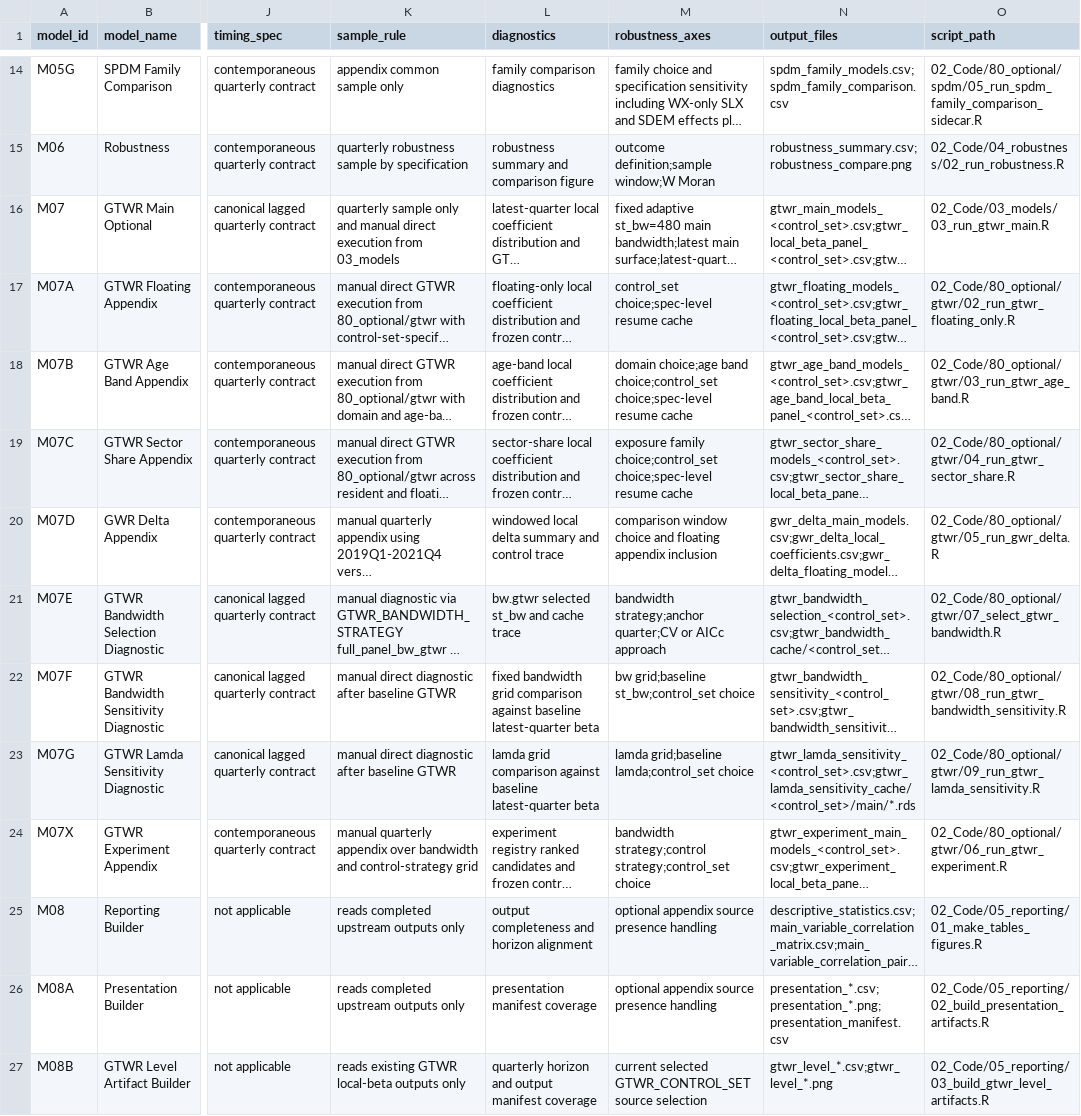
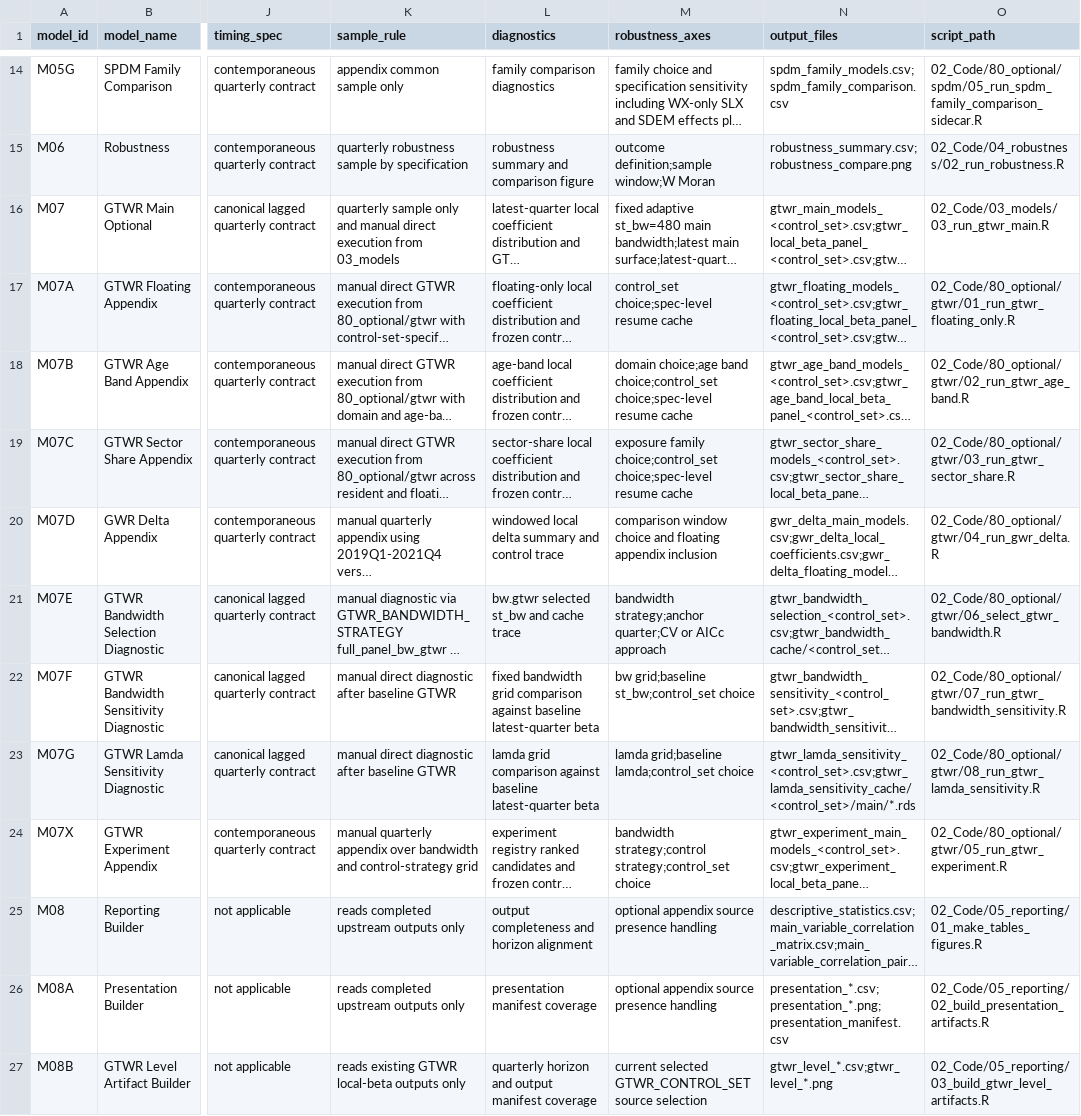
Before and after one commit to slowpacer9504/aging-commercial-vitality-seoul, a CSV file: 04_Docs/02_Codebook/04_model_spec.csv, drawn as a sheet; only a part is shown, gaps mark what is left out; long unchanged cells end in …; the diff names each change by its address in the sheet, - before the commit and + after, or states it on an @@ line.

```diff
--- a/04_Docs/02_Codebook/04_model_spec.csv
+++ b/04_Docs/02_Codebook/04_model_spec.csv
-O17 (script_path): 02_Code/80_optional/gtwr/02_run_gtwr_floating_only.R
+O17 (script_path): 02_Code/80_optional/gtwr/01_run_gtwr_floating_only.R
-O18 (script_path): 02_Code/80_optional/gtwr/03_run_gtwr_age_band.R
+O18 (script_path): 02_Code/80_optional/gtwr/02_run_gtwr_age_band.R
-O19 (script_path): 02_Code/80_optional/gtwr/04_run_gtwr_sector_share.R
+O19 (script_path): 02_Code/80_optional/gtwr/03_run_gtwr_sector_share.R
-O20 (script_path): 02_Code/80_optional/gtwr/05_run_gwr_delta.R
+O20 (script_path): 02_Code/80_optional/gtwr/04_run_gwr_delta.R
-O21 (script_path): 02_Code/80_optional/gtwr/07_select_gtwr_bandwidth.R
+O21 (script_path): 02_Code/80_optional/gtwr/06_select_gtwr_bandwidth.R
-O22 (script_path): 02_Code/80_optional/gtwr/08_run_gtwr_bandwidth_sensitivity.R
+O22 (script_path): 02_Code/80_optional/gtwr/07_run_gtwr_bandwidth_sensitivity.R
-O23 (script_path): 02_Code/80_optional/gtwr/09_run_gtwr_lamda_sensitivity.R
+O23 (script_path): 02_Code/80_optional/gtwr/08_run_gtwr_lamda_sensitivity.R
-O24 (script_path): 02_Code/80_optional/gtwr/06_run_gtwr_experiment.R
+O24 (script_path): 02_Code/80_optional/gtwr/05_run_gtwr_experiment.R
```
Also changed, not shown: 04_Docs/02_Codebook/01_data_spec_datasets.csv, 04_Docs/02_Codebook/99_spec_to_code_map.csv, 14 other files.
